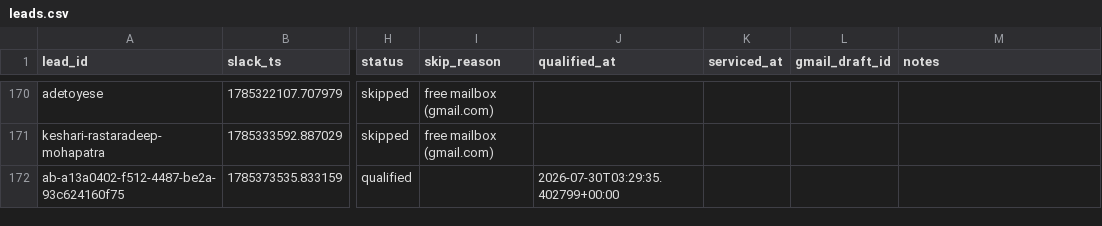
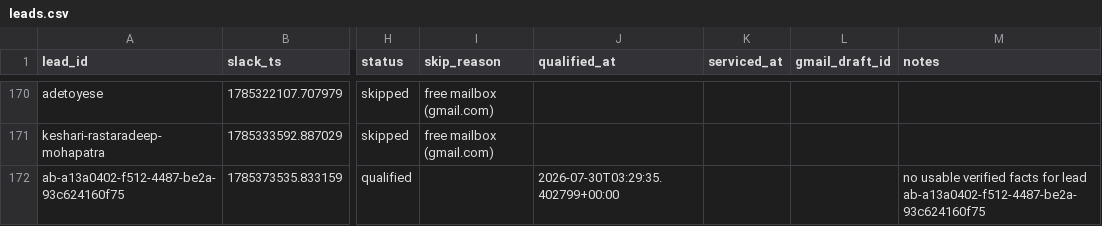
Before and after one commit to jessicagertig/first-touch-pipeline, a CSV file: state/leads.csv, drawn as a sheet; only a part is shown, gaps mark what is left out; the diff names each change by its address in the sheet, - before the commit and + after, or states it on an @@ line.

```diff
--- a/state/leads.csv
+++ b/state/leads.csv
-M172 (notes): (empty)
+M172 (notes): no usable verified facts for lead ab-a13a0402-f512-4487-be2a-93c624160f75
```
Also changed, not shown: 7 other files.
